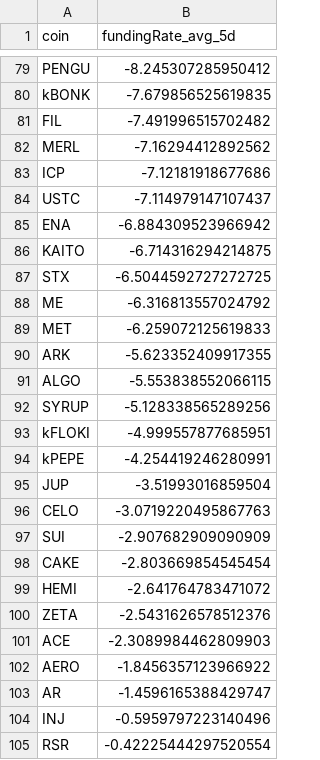
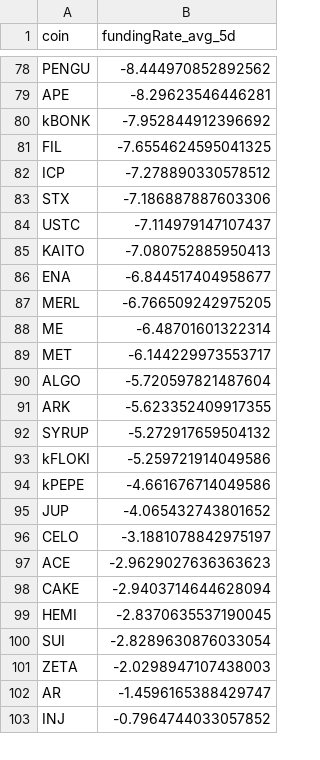
Before and after one commit to traders-ark/hyperliquid-carry-screener, a CSV file: funding_data_all_coins.csv, drawn as a sheet; only a part is shown, gaps mark what is left out; removed rows and columns are numbered as before the commit, all else as after; the diff covers the shown part only; the diff names each change by its address in the sheet, - before the commit and + after, or states it on an @@ line.

```diff
--- a/funding_data_all_coins.csv
+++ b/funding_data_all_coins.csv
-B78 (fundingRate_avg_5d): -8.245307285950412
+B78 (fundingRate_avg_5d): -8.444970852892562
+row 79: APE | -8.29623546446281
-B80 (fundingRate_avg_5d): -7.679856525619835
+B80 (fundingRate_avg_5d): -7.952844912396692
-B81 (fundingRate_avg_5d): -7.491996515702482
+B81 (fundingRate_avg_5d): -7.6554624595041325
-row 82: MERL | -7.16294412892562
-B82 (fundingRate_avg_5d): -7.12181918677686
+B82 (fundingRate_avg_5d): -7.278890330578512
+row 83: STX | -7.186887887603306
-row 85: ENA | -6.884309523966942
-B85 (fundingRate_avg_5d): -6.714316294214875
+B85 (fundingRate_avg_5d): -7.080752885950413
-row 87: STX | -6.5044592727272725
+row 86: ENA | -6.844517404958677
+row 87: MERL | -6.766509242975205
-B88 (fundingRate_avg_5d): -6.316813557024792
+B88 (fundingRate_avg_5d): -6.48701601322314
-B89 (fundingRate_avg_5d): -6.259072125619833
+B89 (fundingRate_avg_5d): -6.144229973553717
+row 90: ALGO | -5.720597821487604
-row 91: ALGO | -5.553838552066115
-B92 (fundingRate_avg_5d): -5.128338565289256
+B92 (fundingRate_avg_5d): -5.272917659504132
-B93 (fundingRate_avg_5d): -4.999557877685951
+B93 (fundingRate_avg_5d): -5.259721914049586
-B94 (fundingRate_avg_5d): -4.254419246280991
+B94 (fundingRate_avg_5d): -4.661676714049586
-B95 (fundingRate_avg_5d): -3.51993016859504
+B95 (fundingRate_avg_5d): -4.065432743801652
-B96 (fundingRate_avg_5d): -3.0719220495867763
+B96 (fundingRate_avg_5d): -3.1881078842975197
-row 97: SUI | -2.907682909090909
+row 97: ACE | -2.9629027636363623
-B98 (fundingRate_avg_5d): -2.803669854545454
+B98 (fundingRate_avg_5d): -2.9403714644628094
-B99 (fundingRate_avg_5d): -2.641764783471072
+B99 (fundingRate_avg_5d): -2.8370635537190045
+row 100: SUI | -2.8289630876033054
-B101 (fundingRate_avg_5d): -2.5431626578512376
+B101 (fundingRate_avg_5d): -2.0298947107438003
-row 101: ACE | -2.3089984462809903
-row 102: AERO | -1.8456357123966922
-B103 (fundingRate_avg_5d): -0.5959797223140496
+B103 (fundingRate_avg_5d): -0.7964744033057852
-row 105: RSR | -0.42225444297520554
```
Also changed, not shown: 18 added rows, 16 removed rows and 63 edited cells elsewhere in this file, 1 other file.
